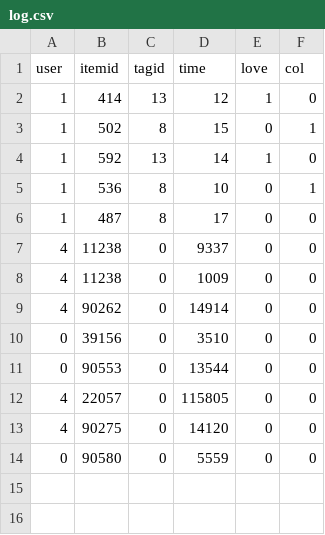
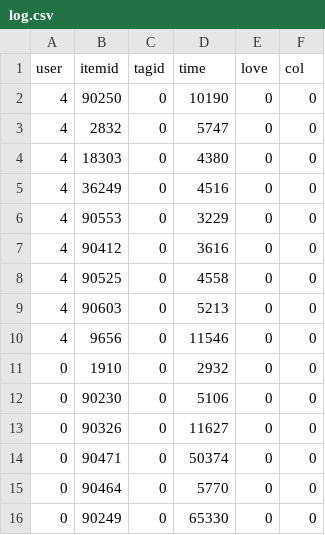
Before and after one commit to spumant/recommend_system, a CSV file: APP01/data/log.csv, drawn as a sheet.

```diff
--- a/APP01/data/log.csv
+++ b/APP01/data/log.csv
@@ -1,14 +1,16 @@
 user,itemid,tagid,time,love,col
-1,414,13,12,1,0
-1,502,8,15,0,1
-1,592,13,14,1,0
-1,536,8,10,0,1
-1,487,8,17,0,0
-4,11238,0,9337,0,0
-4,11238,0,1009,0,0
-4,90262,0,14914,0,0
-0,39156,0,3510,0,0
-0,90553,0,13544,0,0
-4,22057,0,115805,0,0
-4,90275,0,14120,0,0
-0,90580,0,5559,0,0
+4,90250,0,10190,0,0
+4,2832,0,5747,0,0
+4,18303,0,4380,0,0
+4,36249,0,4516,0,0
+4,90553,0,3229,0,0
+4,90412,0,3616,0,0
+4,90525,0,4558,0,0
+4,90603,0,5213,0,0
+4,9656,0,11546,0,0
+0,1910,0,2932,0,0
+0,90230,0,5106,0,0
+0,90326,0,11627,0,0
+0,90471,0,50374,0,0
+0,90464,0,5770,0,0
+0,90249,0,65330,0,0
```
Also changed, not shown: APP01/data/test.csv, 2 other files.
